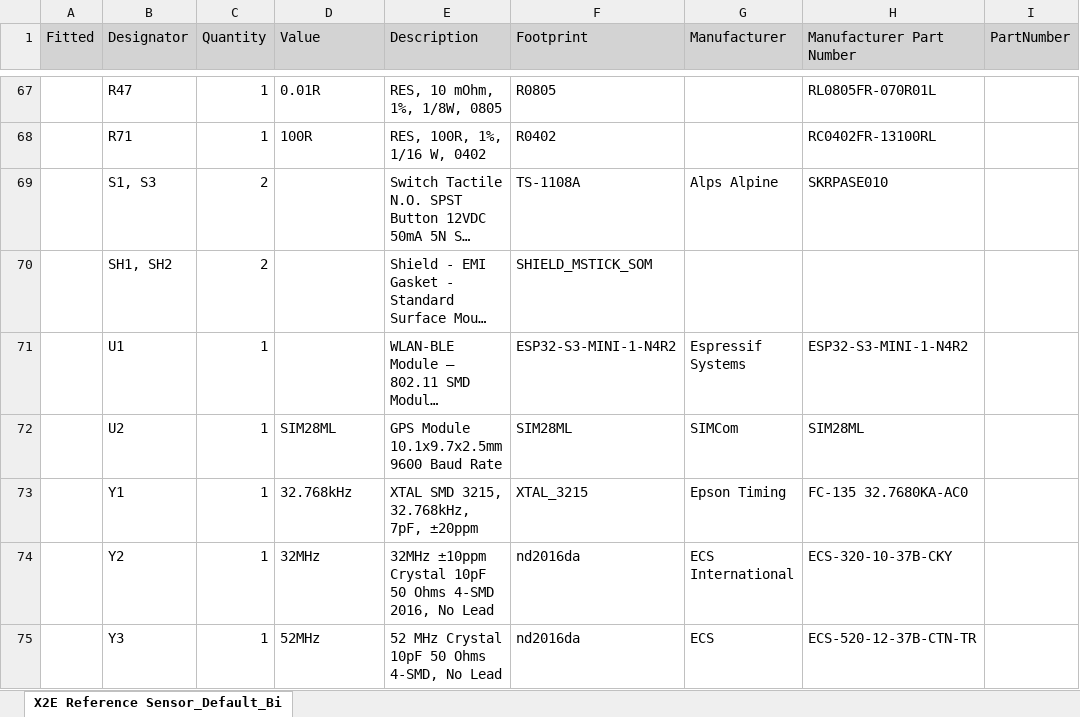
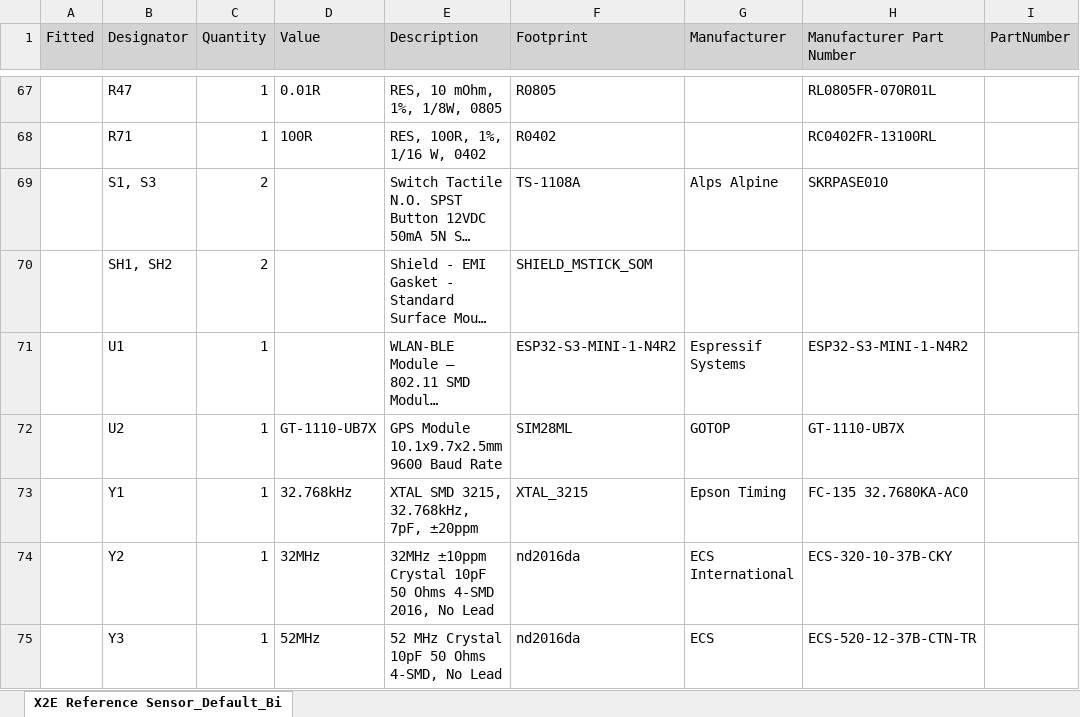
Before and after one commit to MatchX-GmbH/X2E-Reference-Sensor-HW, an Excel workbook: Hardware/Released Files/Assembly_Variant_Default/BOM/X2E Reference Sensor_Default_Bill of Materials.xlsx, sheet X2E Reference Sensor_Default_Bi, drawn as a sheet; only a part is shown, gaps mark what is left out; long unchanged cells end in …; values as stored, in another font and other column widths than the file's, no borders; charts and pictures not drawn; the diff names each change by its address in the sheet, - before the commit and + after, or states it on an @@ line.

Commit message:
Update BOM GPS module to GT-1110-UB7X.

```diff
--- a/Hardware/Released Files/Assembly_Variant_Default/BOM/X2E Reference Sensor_Default_Bill of Materials.xlsx (sheet X2E Reference Sensor_Default_Bi)
+++ b/Hardware/Released Files/Assembly_Variant_Default/BOM/X2E Reference Sensor_Default_Bill of Materials.xlsx (sheet X2E Reference Sensor_Default_Bi)
-D72 (Value): SIM28ML
+D72 (Value): GT-1110-UB7X
-G72 (Manufacturer): SIMCom
+G72 (Manufacturer): GOTOP
-H72 (Manufacturer Part Number): SIM28ML
+H72 (Manufacturer Part Number): GT-1110-UB7X
```
Also changed, not shown: charts or pictures.
